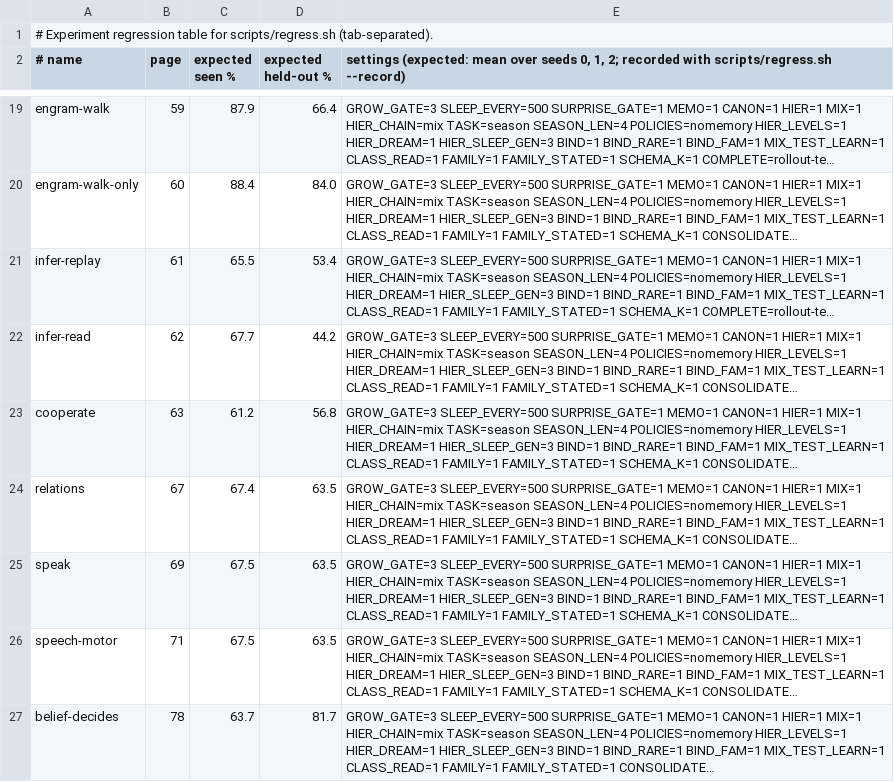
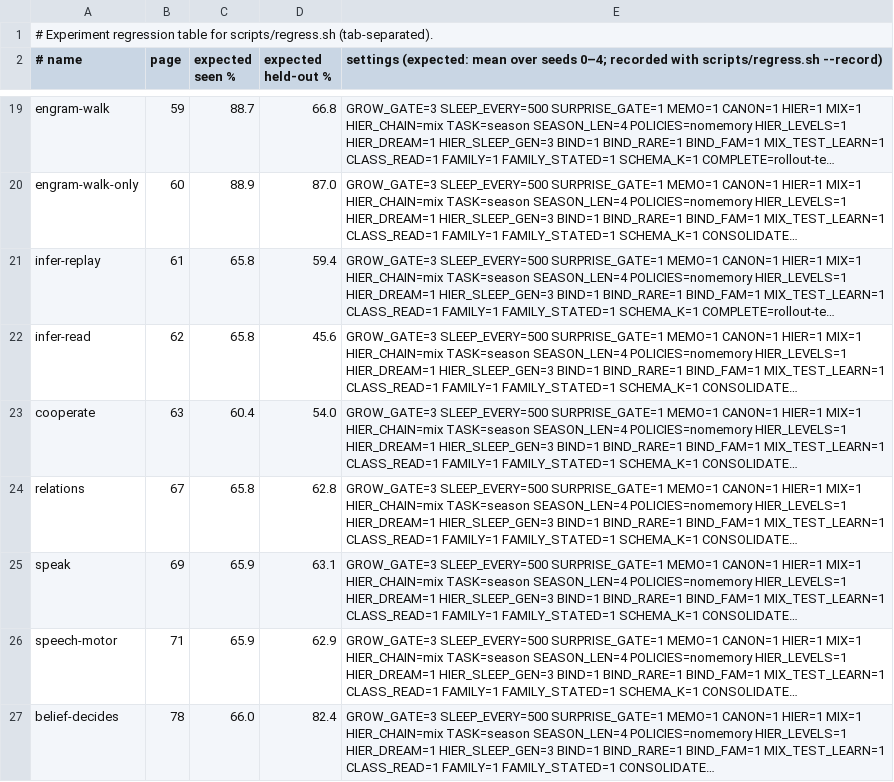
Before and after one commit to lancelot2112/neurocomp_rust, a TSV file: scripts/regress.tsv, drawn as a sheet; only a part is shown, gaps mark what is left out; long unchanged cells end in …; the diff covers the shown part only; the diff names each change by its address in the sheet, - before the commit and + after, or states it on an @@ line.

```diff
--- a/scripts/regress.tsv
+++ b/scripts/regress.tsv
-E2: …over seeds 0, 1, 2; recorded with…
+E2: …over seeds 0–4; recorded with…
-C19 (expected seen %): 87.9
+C19 (expected seen %): 88.7
-D19 (expected held-out %): 66.4
+D19 (expected held-out %): 66.8
-C20 (expected seen %): 88.4
+C20 (expected seen %): 88.9
-D20 (expected held-out %): 84.0
+D20 (expected held-out %): 87.0
-C21 (expected seen %): 65.5
+C21 (expected seen %): 65.8
-D21 (expected held-out %): 53.4
+D21 (expected held-out %): 59.4
-C22 (expected seen %): 67.7
+C22 (expected seen %): 65.8
-D22 (expected held-out %): 44.2
+D22 (expected held-out %): 45.6
-C23 (expected seen %): 61.2
+C23 (expected seen %): 60.4
-D23 (expected held-out %): 56.8
+D23 (expected held-out %): 54.0
-C24 (expected seen %): 67.4
+C24 (expected seen %): 65.8
-D24 (expected held-out %): 63.5
+D24 (expected held-out %): 62.8
-C25:C26 (expected seen %): 67.5
+C25:C26 (expected seen %): 65.9
-D25 (expected held-out %): 63.5
+D25 (expected held-out %): 63.1
-D26 (expected held-out %): 63.5
+D26 (expected held-out %): 62.9
-C27 (expected seen %): 63.7
+C27 (expected seen %): 66.0
-D27 (expected held-out %): 81.7
+D27 (expected held-out %): 82.4
```
Also changed, not shown: 32 edited cells elsewhere in this file.
